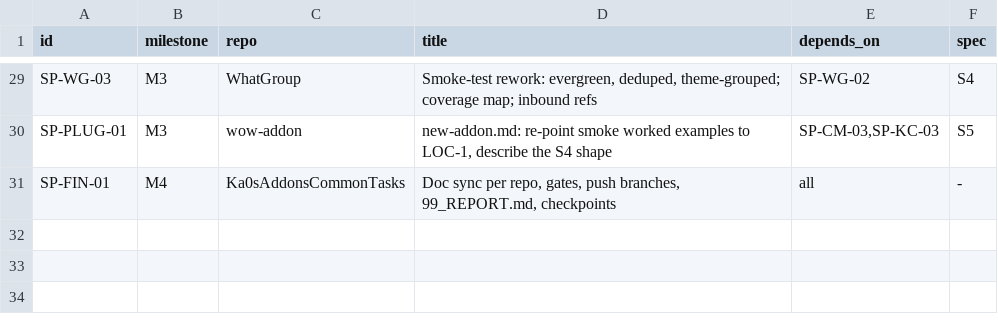
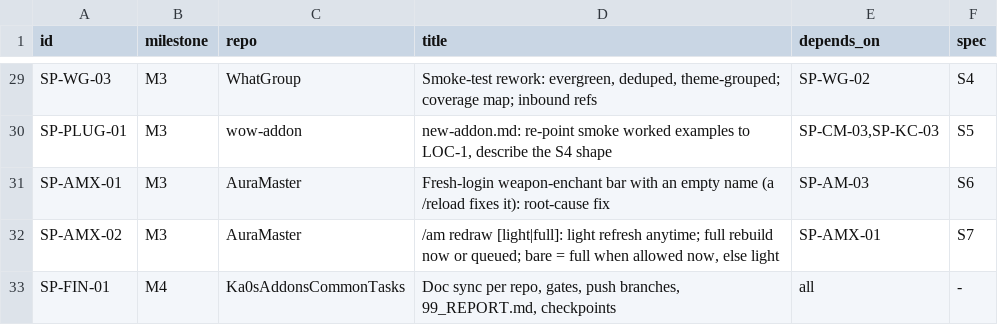
Before and after one commit to tusharsaxena/Ka0sAddonsCommonTasks, a TSV file: docs/2026-09-29-SMOKE_REWORK_AND_PROFILE_VERB/items.tsv, drawn as a sheet; only a part is shown, gaps mark what is left out; the diff names each change by its address in the sheet, - before the commit and + after, or states it on an @@ line.

```diff
--- a/docs/2026-09-29-SMOKE_REWORK_AND_PROFILE_VERB/items.tsv
+++ b/docs/2026-09-29-SMOKE_REWORK_AND_PROFILE_VERB/items.tsv
+row 31: SP-AMX-01 | M3 | AuraMaster | Fresh-login weapon-enchant bar with an empty name (a /reload fixes it): root-cause fix | SP-AM-03 | S6
+row 32: SP-AMX-02 | M3 | AuraMaster | /am redraw [light|full]: light refresh anytime; full rebuild now or queued; bare = full when allowed now, else light | SP-AMX-01 | S7
```
Also changed, not shown: 1 other file.
